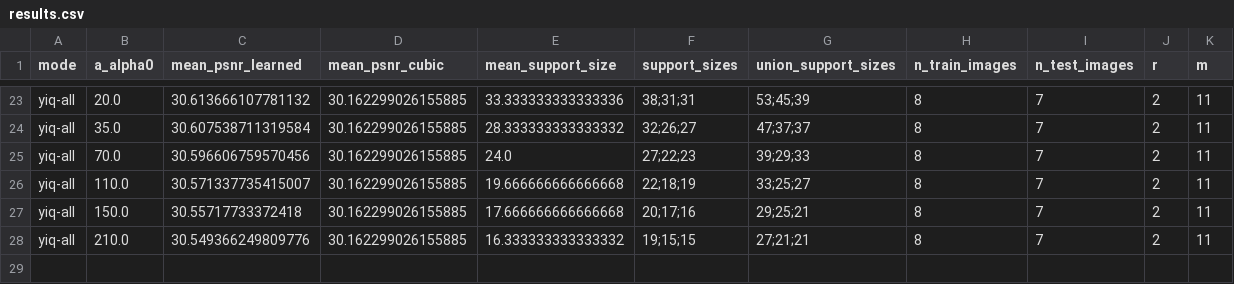
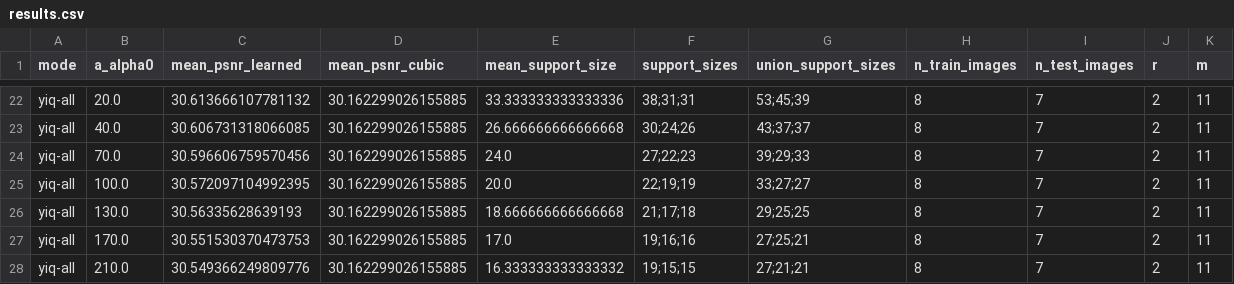
Before and after one commit to shineamond/ColorImageExpansion, a CSV file: paper_outputs/results.csv, drawn as a sheet; only a part is shown, gaps mark what is left out; addresses are those after the commit; the diff covers the shown part only; the diff names each change by its address in the sheet, - before the commit and + after, or states it on an @@ line.

```diff
--- a/paper_outputs/results.csv
+++ b/paper_outputs/results.csv
-B23 (a_alpha0): 35.0
+B23 (a_alpha0): 40.0
-C23 (mean_psnr_learned): 30.607538711319584
+C23 (mean_psnr_learned): 30.606731318066085
-E23 (mean_support_size): 28.333333333333332
+E23 (mean_support_size): 26.666666666666668
-F23 (support_sizes): 32;26;27
+F23 (support_sizes): 30;24;26
-G23 (union_support_sizes): 47;37;37
+G23 (union_support_sizes): 43;37;37
-B25 (a_alpha0): 110.0
+B25 (a_alpha0): 100.0
-C25 (mean_psnr_learned): 30.571337735415007
+C25 (mean_psnr_learned): 30.572097104992395
-E25 (mean_support_size): 19.666666666666668
+E25 (mean_support_size): 20.0
-F25 (support_sizes): 22;18;19
+F25 (support_sizes): 22;19;19
-G25 (union_support_sizes): 33;25;27
+G25 (union_support_sizes): 33;27;27
-B26 (a_alpha0): 150.0
+B26 (a_alpha0): 130.0
-C26 (mean_psnr_learned): 30.55717733372418
+C26 (mean_psnr_learned): 30.56335628639193
-E26 (mean_support_size): 17.666666666666668
+E26 (mean_support_size): 18.666666666666668
-F26 (support_sizes): 20;17;16
+F26 (support_sizes): 21;17;18
-G26 (union_support_sizes): 29;25;21
+G26 (union_support_sizes): 29;25;25
+row 27: yiq-all | 170.0 | 30.551530370473753 | 30.162299026155885 | 17.0 | 19;16;16 | 27;25;21 | 8 | 7 | 2 | 11
```
Also changed, not shown: 2 added rows, 3 removed rows and 25 edited cells elsewhere in this file, 2 other files.
